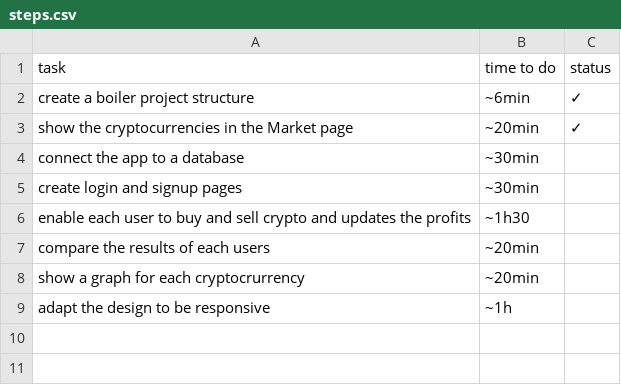
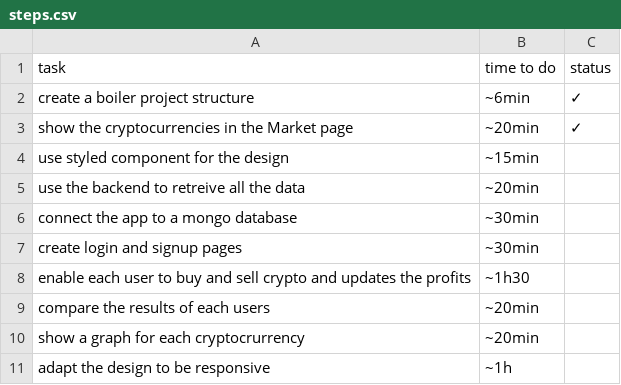
Before and after one commit to elie-atia/binance-web-app, a CSV file: steps.csv, drawn as a sheet.

Commit message:
update the steps.csv file

```diff
--- a/steps.csv
+++ b/steps.csv
@@ -3,3 +3,5 @@
 "show the cryptocurrencies in the Market page", "~20min","✓"
-"connect the app to a database", "~30min", ""
+"use styled component for the design", "~15min", ""
+"use the backend to retreive all the data", "~20min", ""
+"connect the app to a  mongo database", "~30min", ""
 "create login and signup pages", "~30min", ""
```
Also changed, not shown: 1 other file.
